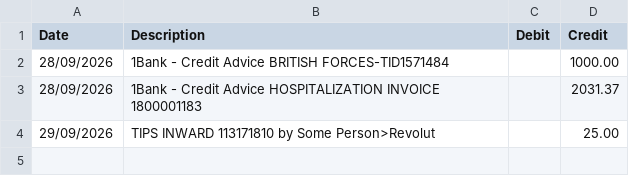
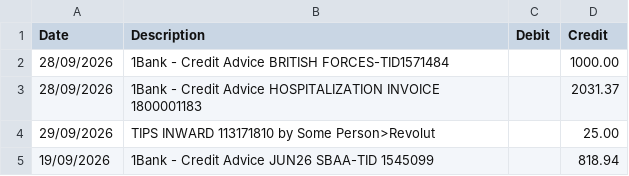
Before and after one commit to msouzou-debug/marsou, a CSV file: recon-tool/samples/batch_A.csv, drawn as a sheet; the diff names each change by its address in the sheet, - before the commit and + after, or states it on an @@ line.

```diff
--- a/recon-tool/samples/batch_A.csv
+++ b/recon-tool/samples/batch_A.csv
+row 5: 19/09/2026 | 1Bank - Credit Advice JUN26 SBAA-TID 1545099 |  | 818.94
```
Also changed, not shown: recon-tool/samples/batch_B.csv, 5 other files.
